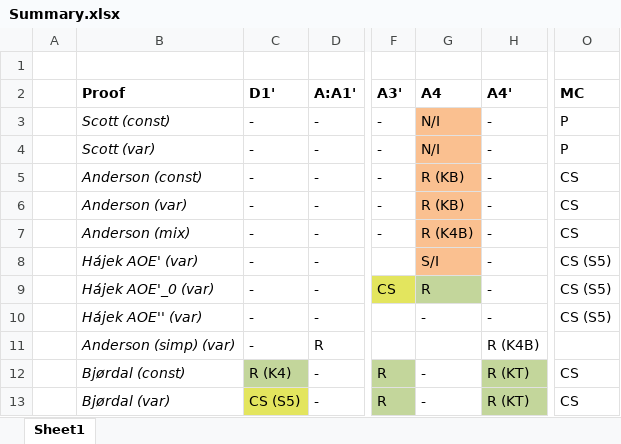
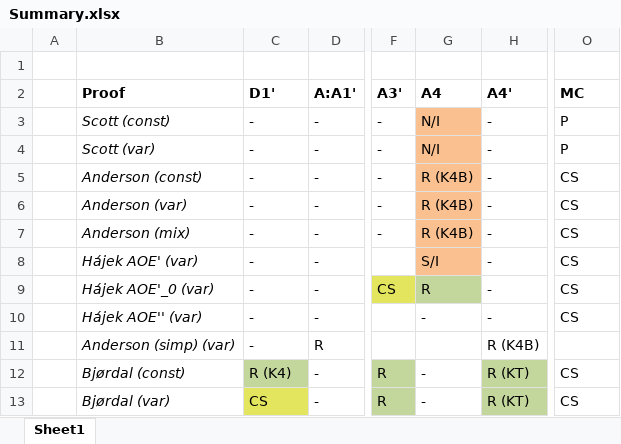
Before and after one commit to FormalTheology/GoedelGod, an Excel workbook: Papers/InProgress/HajekAndersonControversy/Summary.xlsx, sheet Sheet1, drawn as a sheet; only a part is shown, gaps mark what is left out; values as stored, in another font and other column widths than the file's, no borders; the diff names each change by its address in the sheet, - before the commit and + after, or states it on an @@ line.

Commit message:
Fix mistake in summary table

```diff
--- a/Papers/InProgress/HajekAndersonControversy/Summary.xlsx (sheet Sheet1)
+++ b/Papers/InProgress/HajekAndersonControversy/Summary.xlsx (sheet Sheet1)
-G5:G6 (A4): R (KB)
+G5:G6 (A4): R (K4B)
-O8:O10 (MC): CS (S5)
+O8:O10 (MC): CS
-C13 (D1'): CS (S5)
+C13 (D1'): CS
```
Also changed, not shown: 2 other files.
